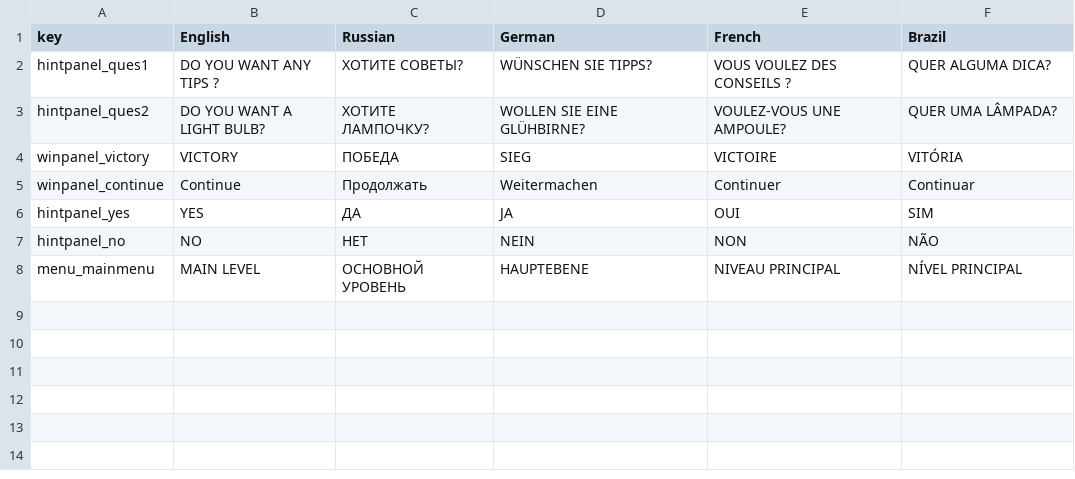
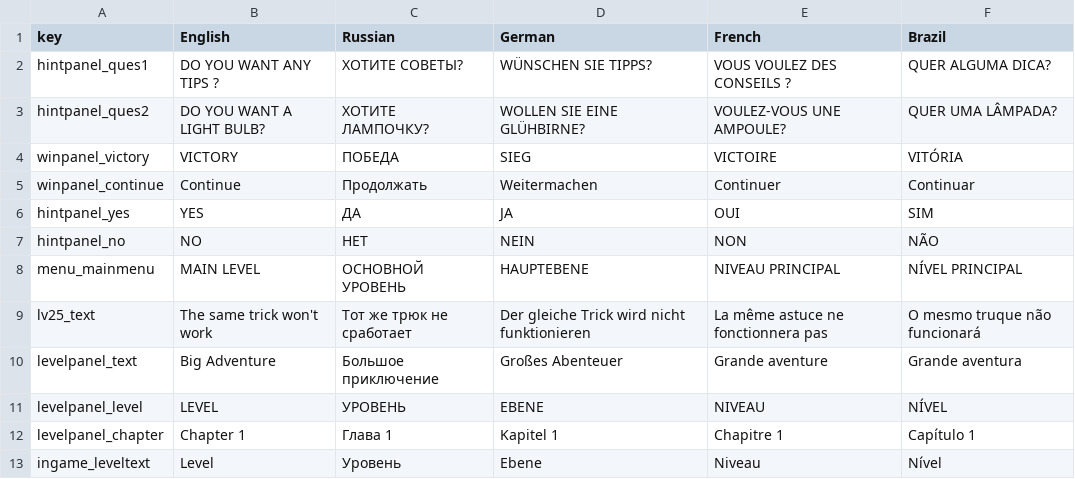
Before and after one commit to vhc892/MrEgg, a CSV file: Assets/GameAssets/Localization/Content.csv, drawn as a sheet; the diff names each change by its address in the sheet, - before the commit and + after, or states it on an @@ line.

```diff
--- a/Assets/GameAssets/Localization/Content.csv
+++ b/Assets/GameAssets/Localization/Content.csv
+row 9: lv25_text | The same trick won't work | Тот же трюк не сработает | Der gleiche Trick wird nicht funktionieren | La même astuce ne fonctionnera pas | O mesmo truque não funcionará
+row 10: levelpanel_text | Big Adventure | Большое приключение | Großes Abenteuer | Grande aventure | Grande aventura
+row 11: levelpanel_level | LEVEL | УРОВЕНЬ | EBENE | NIVEAU | NÍVEL
+row 12: levelpanel_chapter | Chapter 1 | Глава 1 | Kapitel 1 | Chapitre 1 | Capítulo 1
+row 13: ingame_leveltext | Level | Уровень | Ebene | Niveau | Nível
```
Also changed, not shown: Assets/GameAssets/Localization/Hint.csv, Assets/GameAssets/Localization/TagLine.csv, 55 other files.
